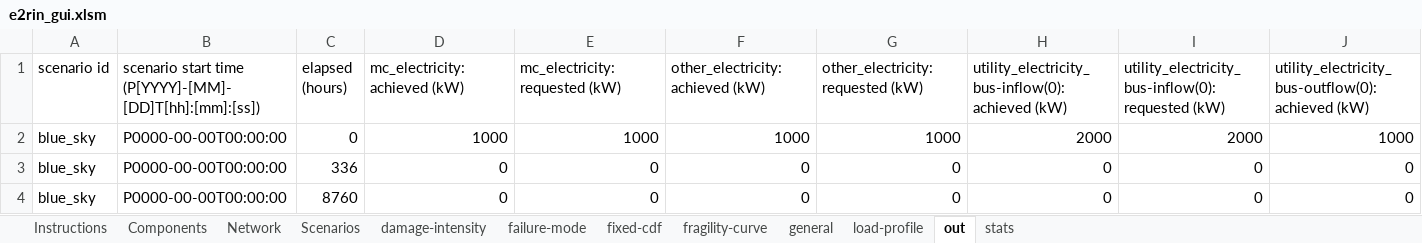
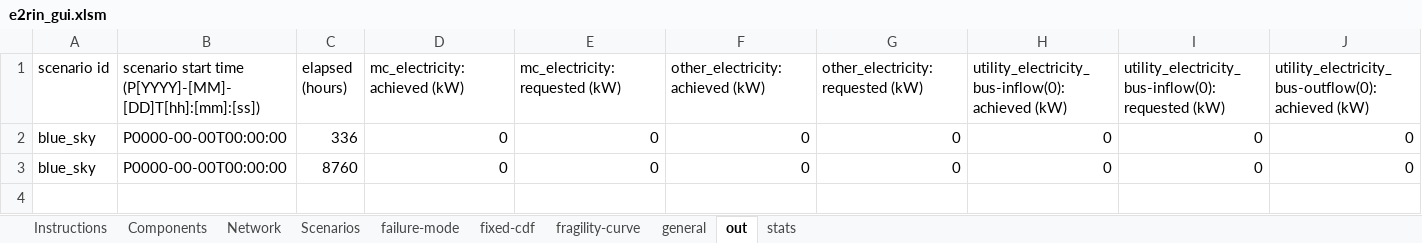
Before and after one commit to bigladder/erin, an Excel workbook: gui/e2rin_gui.xlsm, sheet out, drawn as a sheet; only a part is shown; values as stored, in another font and other column widths than the file's, no borders; rows hold the shown columns only; the diff names each change by its address in the sheet, - before the commit and + after, or states it on an @@ line.

```diff
--- a/gui/e2rin_gui.xlsm (sheet out)
+++ b/gui/e2rin_gui.xlsm (sheet out)
@@ sheet tab hidden: damage-intensity @@
@@ sheet tab hidden: load-profile @@
-row 2: blue_sky | P0000-00-00T00:00:00 | 0 | 1000 | 1000 | 1000 | 1000 | 2000 | 2000 | 1000
```
Also changed, not shown: sheet stats, sheet Network, sheet Components, sheet Scenarios, charts or pictures.
